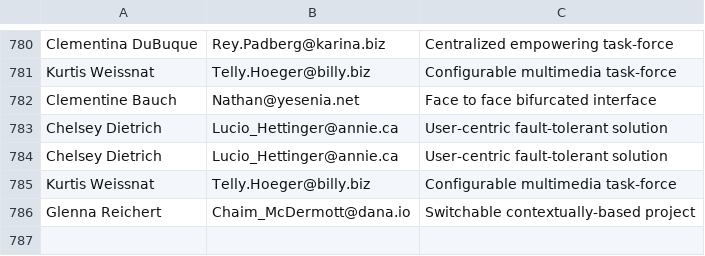
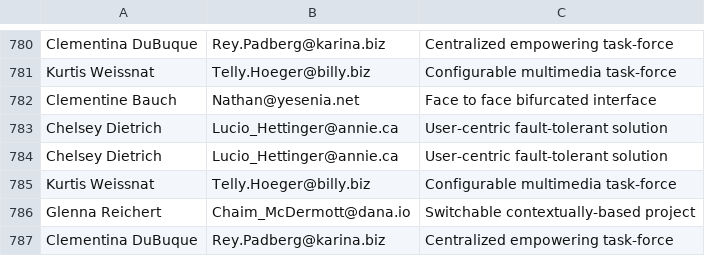
Before and after one commit to Egarok/UnionBusterSpammer, a CSV file: users/laborRelationsInst.csv, drawn as a sheet; only a part is shown, gaps mark what is left out; the diff names each change by its address in the sheet, - before the commit and + after, or states it on an @@ line.

Commit message:
Latest data: Wed Jan 12 10:42:35 UTC 2022

```diff
--- a/users/laborRelationsInst.csv
+++ b/users/laborRelationsInst.csv
+row 787: Clementina DuBuque | Rey.Padberg@karina.biz | Centralized empowering task-force
```
